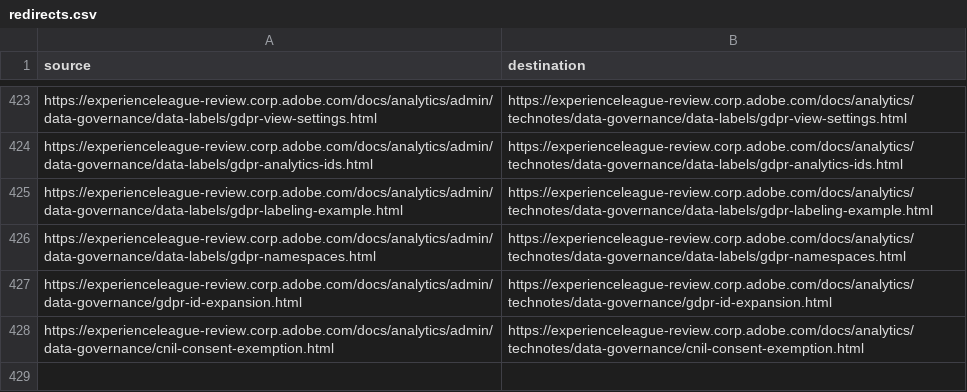
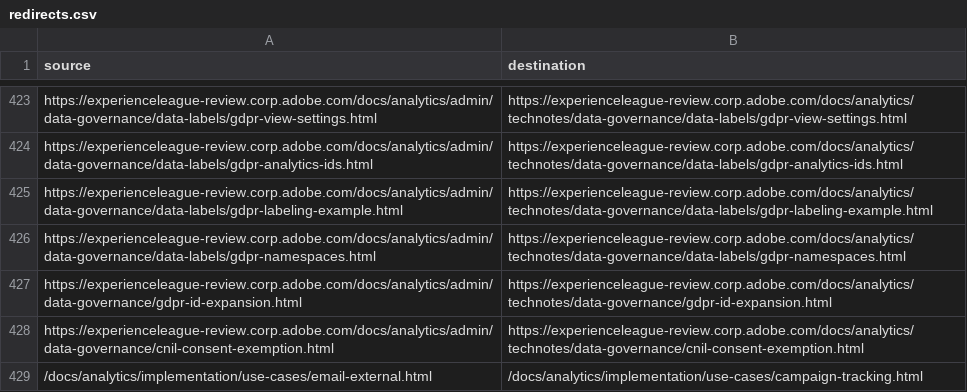
Before and after one commit to AdobeDocs/analytics.nl-NL, a CSV file: redirects.csv, drawn as a sheet; only a part is shown, gaps mark what is left out.

```diff
--- a/redirects.csv
+++ b/redirects.csv
@@ -428 +428,2 @@ https://experienceleague-review.corp.adobe.com/docs/analytics/admin/data-governa
 https://experienceleague-review.corp.adobe.com/docs/analytics/admin/data-governance/cnil-consent-exemption.html,https://experienceleague-review.corp.adobe.com/docs/analytics/technotes/data-governance/cnil-consent-exemption.html
+/docs/analytics/implementation/use-cases/email-external.html,/docs/analytics/implementation/use-cases/campaign-tracking.html
```
Also changed, not shown: 1 other file.
